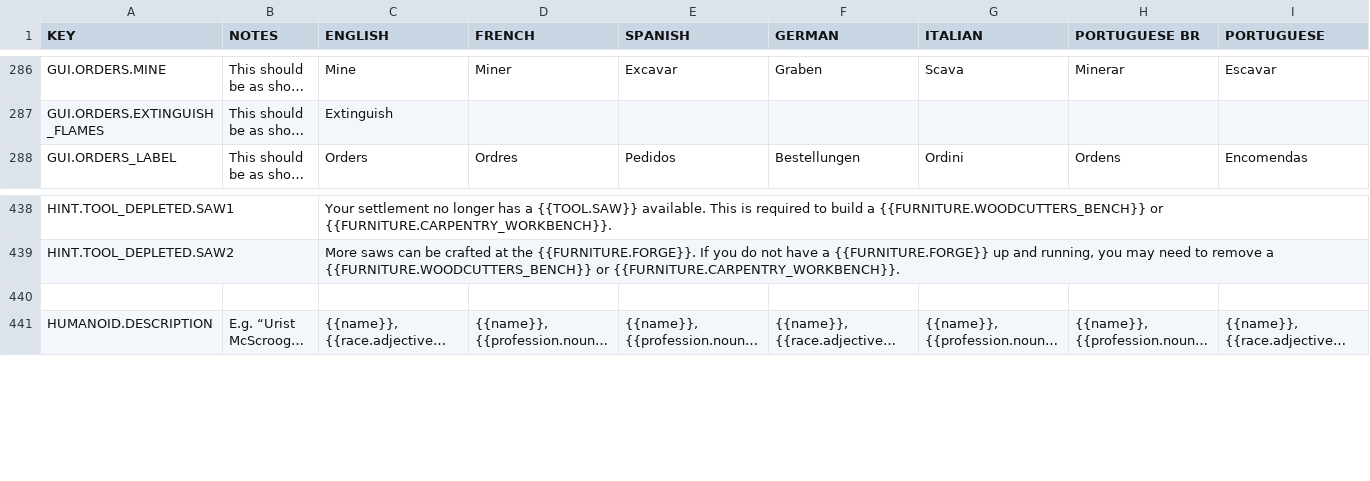
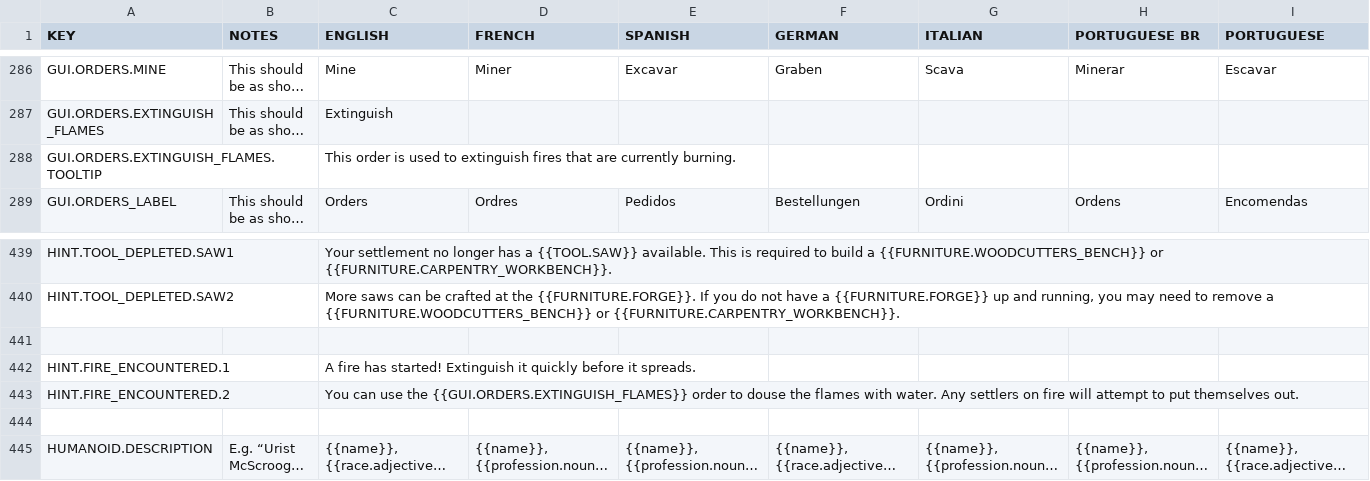
Before and after one commit to rossturner/king-under-the-mountain, a CSV file: core/mods/base/translations/translations.csv, drawn as a sheet; only a part is shown, gaps mark what is left out; long unchanged cells end in …; rows hold the shown columns only; the diff names each change by its address in the sheet, - before the commit and + after, or states it on an @@ line.

Commit message:
#303 Hint regarding fire

```diff
--- a/core/mods/base/translations/translations.csv
+++ b/core/mods/base/translations/translations.csv
+row 288: GUI.ORDERS.EXTINGUISH_FLAMES.TOOLTIP |  | This order is used to extinguish fires that are currently burning.
+row 441: (empty)
+row 442: HINT.FIRE_ENCOUNTERED.1 |  | A fire has started! Extinguish it quickly before it spreads.
+row 443: HINT.FIRE_ENCOUNTERED.2 |  | You can use the {{GUI.ORDERS.EXTINGUISH_FLAMES}} order to douse the flames with water. Any settlers on fire will attempt to put themselves out.
```
Also changed, not shown: core/assets/translations/collated.csv, 4 other files.
